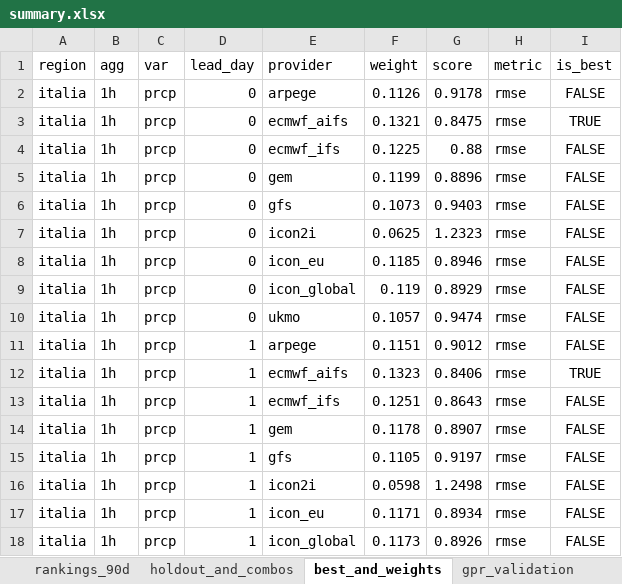
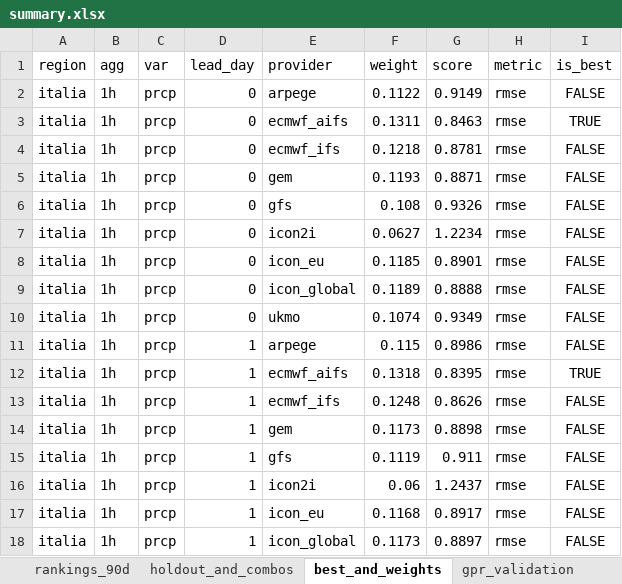
Before and after one commit to francescorossi3/prognostica, an Excel workbook: data/csv/summary.xlsx, sheet best_and_weights, drawn as a sheet; only a part is shown; values as stored, in another font and other column widths than the file's, no borders; the diff covers the shown part only; the diff names each change by its address in the sheet, - before the commit and + after, or states it on an @@ line.

```diff
--- a/data/csv/summary.xlsx (sheet best_and_weights)
+++ b/data/csv/summary.xlsx (sheet best_and_weights)
-F2 (weight): 0.1126
+F2 (weight): 0.1122
-G2 (score): 0.9178
+G2 (score): 0.9149
-F3 (weight): 0.1321
+F3 (weight): 0.1311
-G3 (score): 0.8475
+G3 (score): 0.8463
-F4 (weight): 0.1225
+F4 (weight): 0.1218
-G4 (score): 0.88
+G4 (score): 0.8781
-F5 (weight): 0.1199
+F5 (weight): 0.1193
-G5 (score): 0.8896
+G5 (score): 0.8871
-F6 (weight): 0.1073
+F6 (weight): 0.108
-G6 (score): 0.9403
+G6 (score): 0.9326
-F7 (weight): 0.0625
+F7 (weight): 0.0627
-G7 (score): 1.2323
+G7 (score): 1.2234
-G8 (score): 0.8946
+G8 (score): 0.8901
-F9 (weight): 0.119
+F9 (weight): 0.1189
-G9 (score): 0.8929
+G9 (score): 0.8888
-F10 (weight): 0.1057
+F10 (weight): 0.1074
-G10 (score): 0.9474
+G10 (score): 0.9349
-F11 (weight): 0.1151
+F11 (weight): 0.115
-G11 (score): 0.9012
+G11 (score): 0.8986
-F12 (weight): 0.1323
+F12 (weight): 0.1318
-G12 (score): 0.8406
+G12 (score): 0.8395
-F13 (weight): 0.1251
+F13 (weight): 0.1248
-G13 (score): 0.8643
+G13 (score): 0.8626
-F14 (weight): 0.1178
+F14 (weight): 0.1173
-G14 (score): 0.8907
+G14 (score): 0.8898
-F15 (weight): 0.1105
+F15 (weight): 0.1119
-G15 (score): 0.9197
+G15 (score): 0.911
-F16 (weight): 0.0598
+F16 (weight): 0.06
-G16 (score): 1.2498
+G16 (score): 1.2437
-F17 (weight): 0.1171
+F17 (weight): 0.1168
-G17 (score): 0.8934
+G17 (score): 0.8917
-G18 (score): 0.8926
+G18 (score): 0.8897
```
Also changed, not shown: 850 edited cells elsewhere in this sheet, sheet holdout_and_combos, sheet rankings_90d, sheet monthly_trend, sheet gpr_validation, 6 other files.
